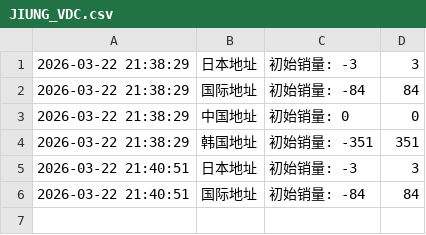
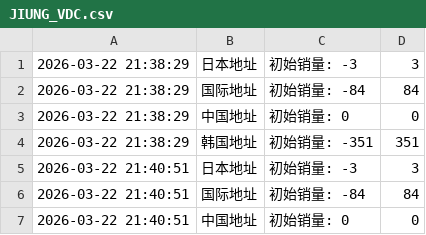
Before and after one commit to kuuritt/JIUNG, a CSV file: JIUNG_VDC.csv, drawn as a sheet; the diff names each change by its address in the sheet, - before the commit and + after, or states it on an @@ line.

Commit message:
自动更新数据 2026-03-22 21:41:00

```diff
--- a/JIUNG_VDC.csv
+++ b/JIUNG_VDC.csv
+row 7: 2026-03-22 21:40:51 | 中国地址 | 初始销量: 0 | 0
```
